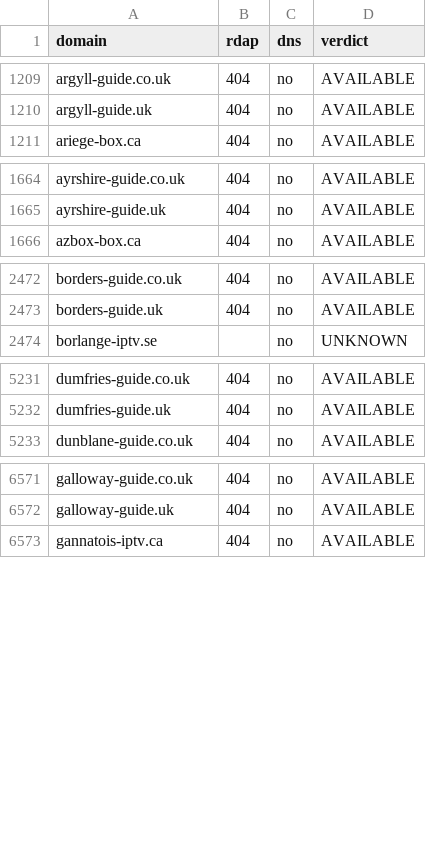
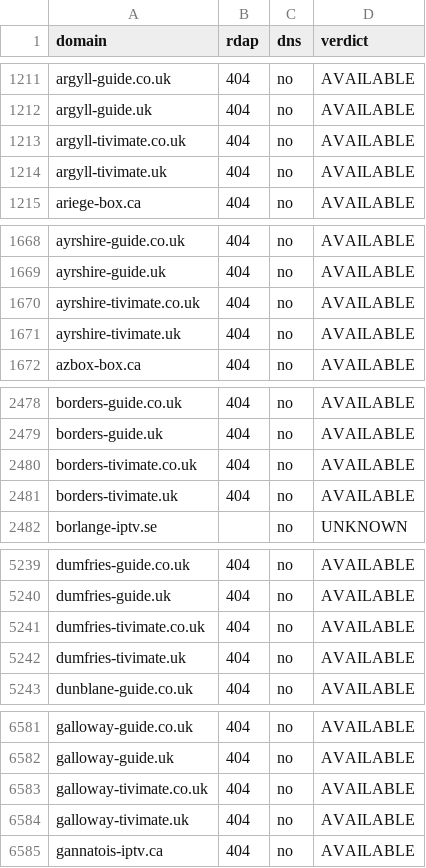
Before and after one commit to CryptoNews24/edit, a CSV file: research/iptv-seo/availability_recheck.csv, drawn as a sheet; only a part is shown, gaps mark what is left out; the diff covers the shown part only.

```diff
--- a/research/iptv-seo/availability_recheck.csv
+++ b/research/iptv-seo/availability_recheck.csv
@@ -1210,2 +1212,4 @@ argyll-guide.co.uk,404,no,AVAILABLE
 argyll-guide.uk,404,no,AVAILABLE
+argyll-tivimate.co.uk,404,no,AVAILABLE
+argyll-tivimate.uk,404,no,AVAILABLE
 ariege-box.ca,404,no,AVAILABLE
@@ -1665,2 +1669,4 @@ ayrshire-guide.co.uk,404,no,AVAILABLE
 ayrshire-guide.uk,404,no,AVAILABLE
+ayrshire-tivimate.co.uk,404,no,AVAILABLE
+ayrshire-tivimate.uk,404,no,AVAILABLE
 azbox-box.ca,404,no,AVAILABLE
@@ -2473,2 +2479,4 @@ borders-guide.co.uk,404,no,AVAILABLE
 borders-guide.uk,404,no,AVAILABLE
+borders-tivimate.co.uk,404,no,AVAILABLE
+borders-tivimate.uk,404,no,AVAILABLE
 borlange-iptv.se,,no,UNKNOWN
@@ -5232,2 +5240,4 @@ dumfries-guide.co.uk,404,no,AVAILABLE
 dumfries-guide.uk,404,no,AVAILABLE
+dumfries-tivimate.co.uk,404,no,AVAILABLE
+dumfries-tivimate.uk,404,no,AVAILABLE
 dunblane-guide.co.uk,404,no,AVAILABLE
@@ -6572,2 +6582,4 @@ galloway-guide.co.uk,404,no,AVAILABLE
 galloway-guide.uk,404,no,AVAILABLE
+galloway-tivimate.co.uk,404,no,AVAILABLE
+galloway-tivimate.uk,404,no,AVAILABLE
 gannatois-iptv.ca,404,no,AVAILABLE
```
Also changed, not shown: 24 added rows elsewhere in this file, research/iptv-seo/canva/iptv-domains-canva-import.csv, 7 other files.
